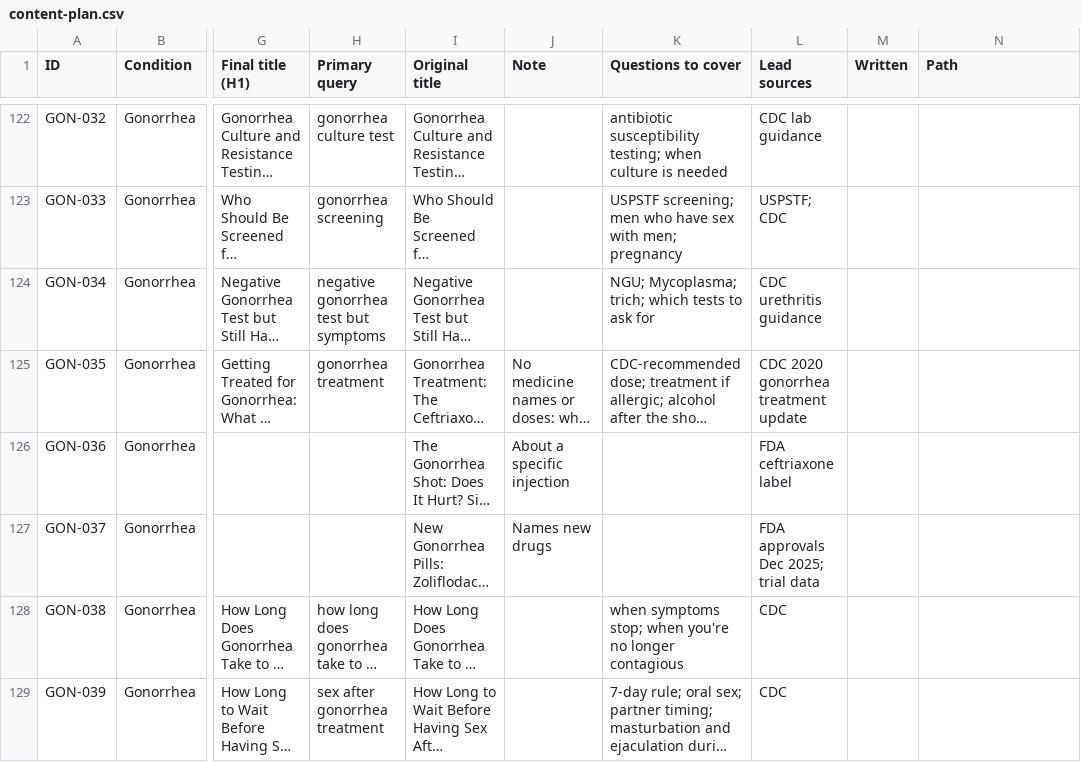
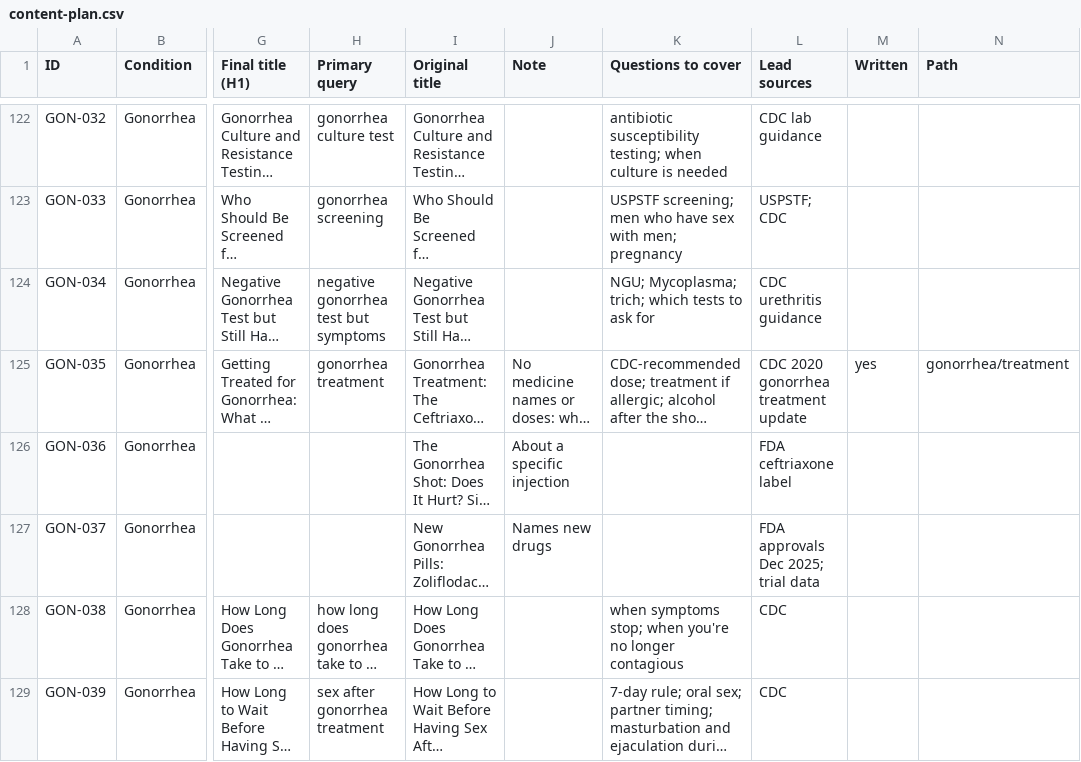
Before and after one commit to rifat-nawaz/std-sti-website, a CSV file: content-plan/content-plan.csv, drawn as a sheet; only a part is shown, gaps mark what is left out; long unchanged cells end in …; the diff covers the shown part only; the diff names each change by its address in the sheet, - before the commit and + after, or states it on an @@ line.

```diff
--- a/content-plan/content-plan.csv
+++ b/content-plan/content-plan.csv
-M125 (Written): (empty)
+M125 (Written): yes
-N125 (Path): (empty)
+N125 (Path): gonorrhea/treatment
```
Also changed, not shown: 80 edited cells elsewhere in this file, 14 other files.
